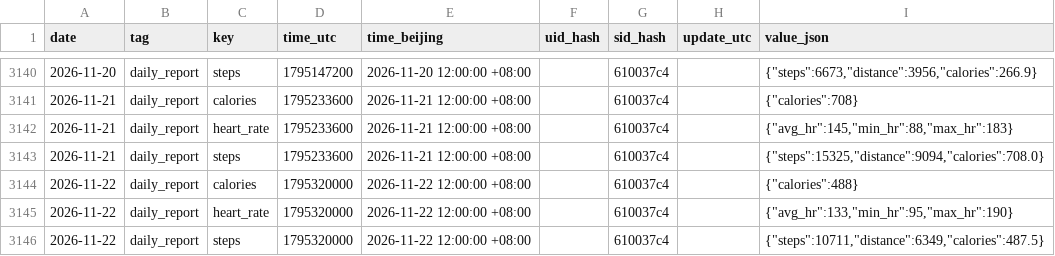
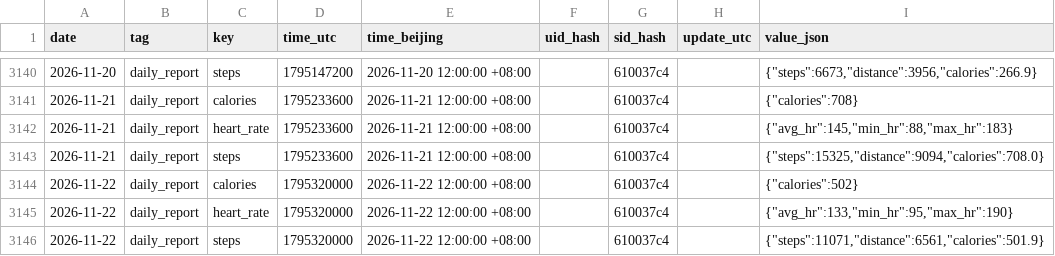
Before and after one commit to 2061969365/sport-db, a CSV file: data/daily/2026.csv, drawn as a sheet; only a part is shown, gaps mark what is left out.

```diff
--- a/data/daily/2026.csv
+++ b/data/daily/2026.csv
@@ -3143,4 +3143,4 @@ date,tag,key,time_utc,time_beijing,uid_hash,sid_hash,update_utc,value_json
 2026-11-21,daily_report,steps,1795233600,2026-11-21 12:00:00 +08:00,,610037c4,,"{""steps"":15325,""distance"":9094,""calories"":708.0}"
-2026-11-22,daily_report,calories,1795320000,2026-11-22 12:00:00 +08:00,,610037c4,,"{""calories"":488}"
+2026-11-22,daily_report,calories,1795320000,2026-11-22 12:00:00 +08:00,,610037c4,,"{""calories"":502}"
 2026-11-22,daily_report,heart_rate,1795320000,2026-11-22 12:00:00 +08:00,,610037c4,,"{""avg_hr"":133,""min_hr"":95,""max_hr"":190}"
-2026-11-22,daily_report,steps,1795320000,2026-11-22 12:00:00 +08:00,,610037c4,,"{""steps"":10711,""distance"":6349,""calories"":487.5}"
+2026-11-22,daily_report,steps,1795320000,2026-11-22 12:00:00 +08:00,,610037c4,,"{""steps"":11071,""distance"":6561,""calories"":501.9}"
```
Also changed, not shown: 1 other file.
